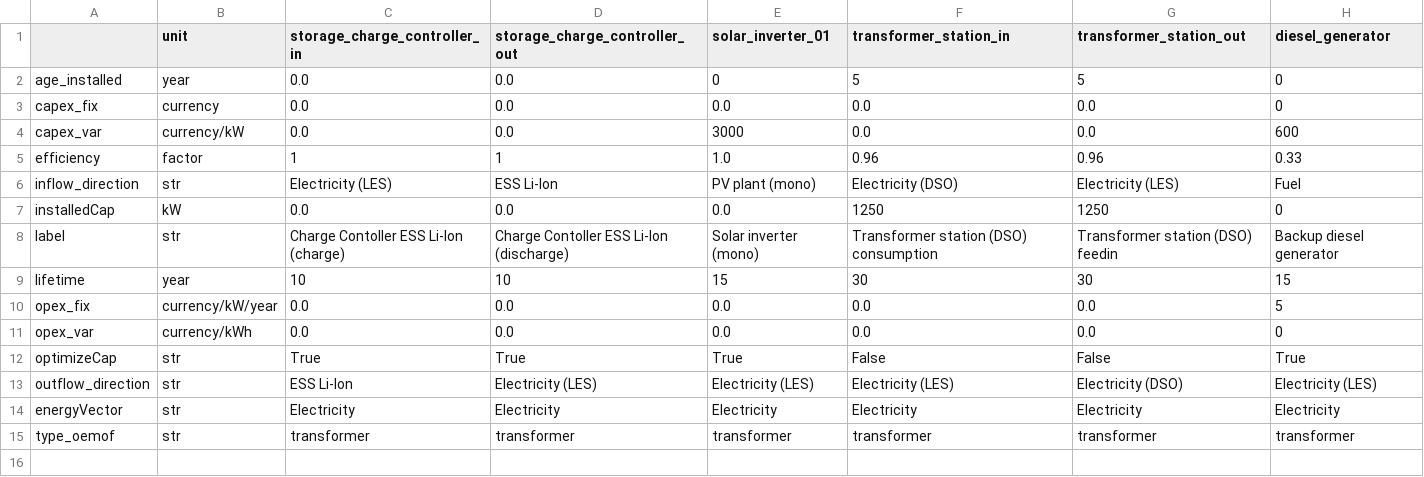
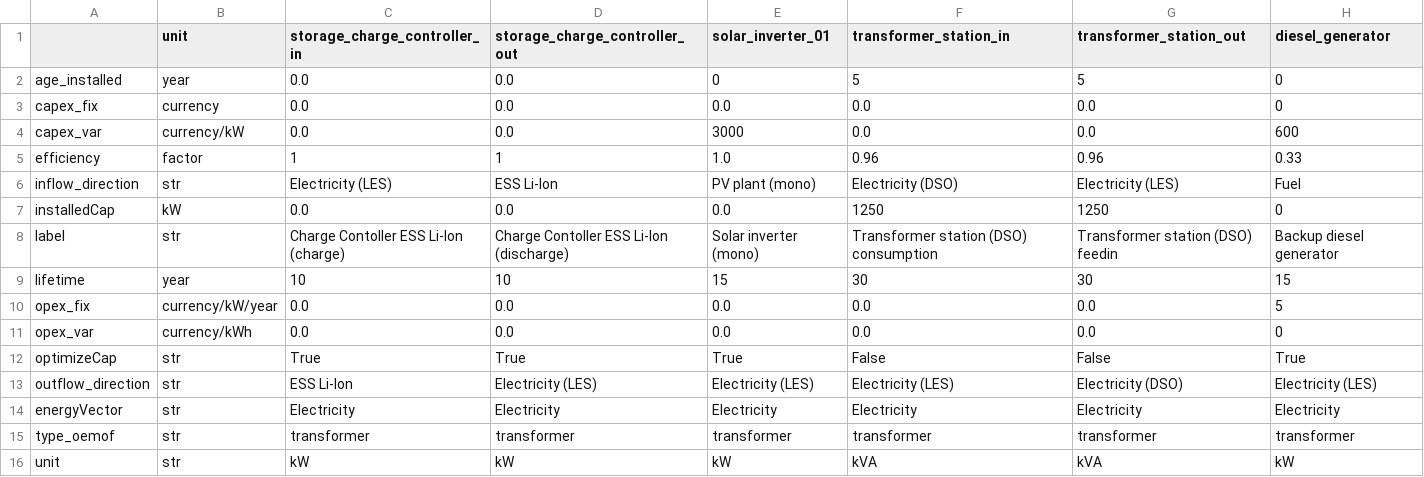
Before and after one commit to rl-institut/multi-vector-simulator, a CSV file: inputs/elements/csv/energyConversion.csv, drawn as a sheet; the diff names each change by its address in the sheet, - before the commit and + after, or states it on an @@ line.

Commit message:
Add parameter "unit" to parameter list
of energyConsumption.csv and energyConversion.csv

```diff
--- a/inputs/elements/csv/energyConversion.csv
+++ b/inputs/elements/csv/energyConversion.csv
+row 16: unit | str | kW | kW | kW | kVA | kVA | kW
```
Also changed, not shown: inputs/elements/csv/energyConsumption.csv, 1 other file.
